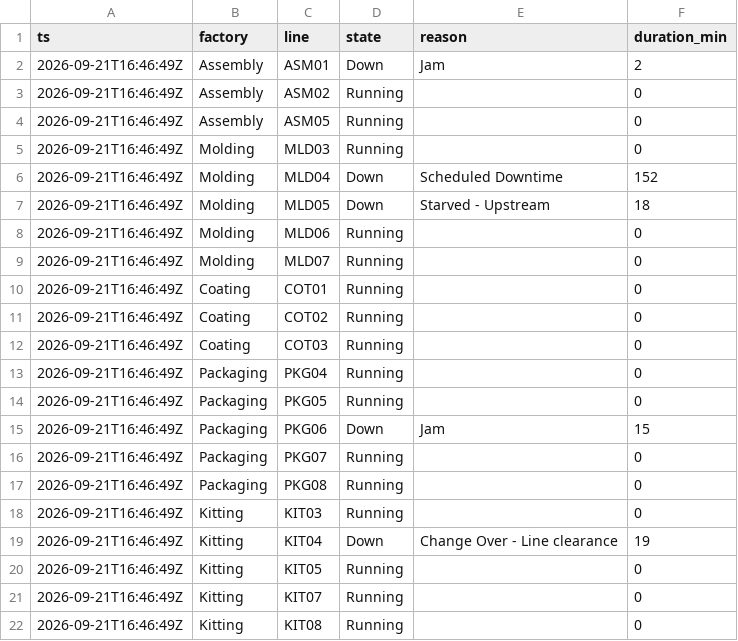
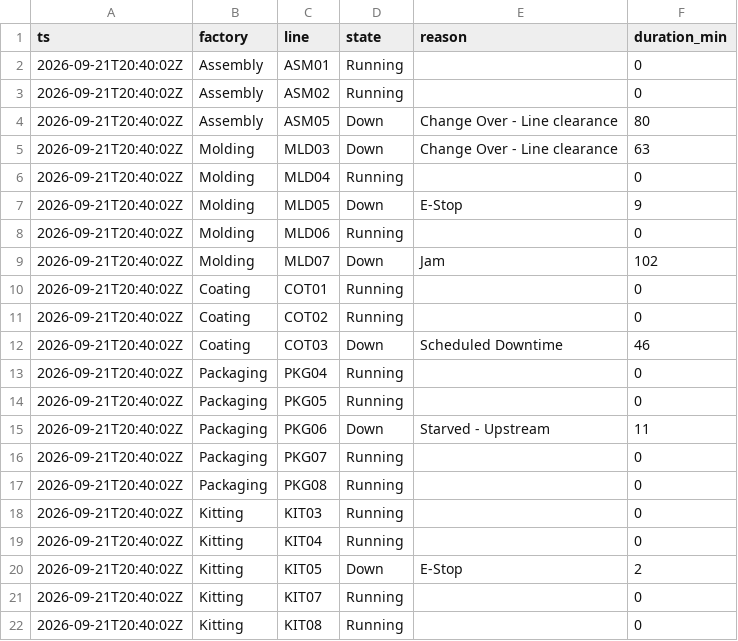
Before and after one commit to todd-cpme/ClearOEEDemo, a CSV file: data/status.csv, drawn as a sheet.

```diff
--- a/data/status.csv
+++ b/data/status.csv
@@ -1,22 +1,22 @@
 ts,factory,line,state,reason,duration_min
-2026-09-21T16:46:49Z,Assembly,ASM01,Down,Jam,2
-2026-09-21T16:46:49Z,Assembly,ASM02,Running,,0
-2026-09-21T16:46:49Z,Assembly,ASM05,Running,,0
-2026-09-21T16:46:49Z,Molding,MLD03,Running,,0
-2026-09-21T16:46:49Z,Molding,MLD04,Down,Scheduled Downtime,152
-2026-09-21T16:46:49Z,Molding,MLD05,Down,Starved - Upstream,18
-2026-09-21T16:46:49Z,Molding,MLD06,Running,,0
-2026-09-21T16:46:49Z,Molding,MLD07,Running,,0
-2026-09-21T16:46:49Z,Coating,COT01,Running,,0
-2026-09-21T16:46:49Z,Coating,COT02,Running,,0
-2026-09-21T16:46:49Z,Coating,COT03,Running,,0
-2026-09-21T16:46:49Z,Packaging,PKG04,Running,,0
-2026-09-21T16:46:49Z,Packaging,PKG05,Running,,0
-2026-09-21T16:46:49Z,Packaging,PKG06,Down,Jam,15
-2026-09-21T16:46:49Z,Packaging,PKG07,Running,,0
-2026-09-21T16:46:49Z,Packaging,PKG08,Running,,0
-2026-09-21T16:46:49Z,Kitting,KIT03,Running,,0
-2026-09-21T16:46:49Z,Kitting,KIT04,Down,Change Over - Line clearance,19
-2026-09-21T16:46:49Z,Kitting,KIT05,Running,,0
-2026-09-21T16:46:49Z,Kitting,KIT07,Running,,0
-2026-09-21T16:46:49Z,Kitting,KIT08,Running,,0
+2026-09-21T20:40:02Z,Assembly,ASM01,Running,,0
+2026-09-21T20:40:02Z,Assembly,ASM02,Running,,0
+2026-09-21T20:40:02Z,Assembly,ASM05,Down,Change Over - Line clearance,80
+2026-09-21T20:40:02Z,Molding,MLD03,Down,Change Over - Line clearance,63
+2026-09-21T20:40:02Z,Molding,MLD04,Running,,0
+2026-09-21T20:40:02Z,Molding,MLD05,Down,E-Stop,9
+2026-09-21T20:40:02Z,Molding,MLD06,Running,,0
+2026-09-21T20:40:02Z,Molding,MLD07,Down,Jam,102
+2026-09-21T20:40:02Z,Coating,COT01,Running,,0
+2026-09-21T20:40:02Z,Coating,COT02,Running,,0
+2026-09-21T20:40:02Z,Coating,COT03,Down,Scheduled Downtime,46
+2026-09-21T20:40:02Z,Packaging,PKG04,Running,,0
+2026-09-21T20:40:02Z,Packaging,PKG05,Running,,0
+2026-09-21T20:40:02Z,Packaging,PKG06,Down,Starved - Upstream,11
+2026-09-21T20:40:02Z,Packaging,PKG07,Running,,0
+2026-09-21T20:40:02Z,Packaging,PKG08,Running,,0
+2026-09-21T20:40:02Z,Kitting,KIT03,Running,,0
+2026-09-21T20:40:02Z,Kitting,KIT04,Running,,0
+2026-09-21T20:40:02Z,Kitting,KIT05,Down,E-Stop,2
+2026-09-21T20:40:02Z,Kitting,KIT07,Running,,0
+2026-09-21T20:40:02Z,Kitting,KIT08,Running,,0
```
Also changed, not shown: data/events.csv, data/rollup_factory.csv, 3 other files.
